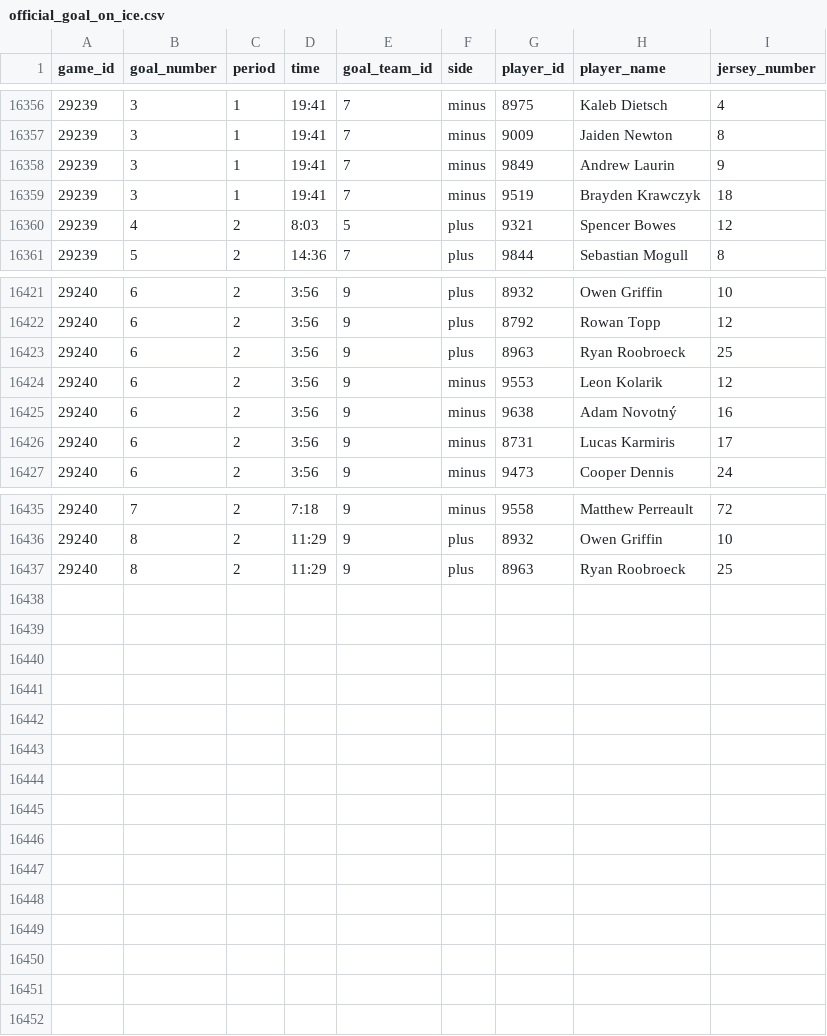
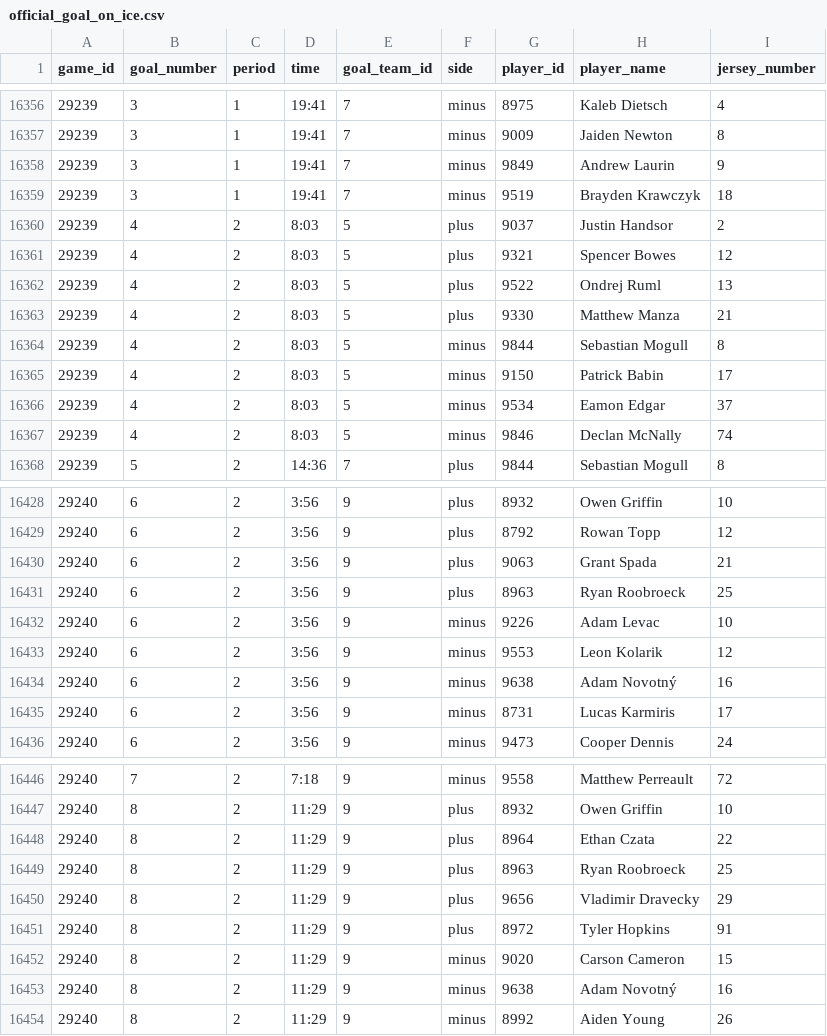
Before and after one commit to NoahCornish/IceIndex, a CSV file: data/games/2026-27/official_goal_on_ice.csv, drawn as a sheet; only a part is shown, gaps mark what is left out; the diff covers the shown part only; the diff names each change by its address in the sheet, - before the commit and + after, or states it on an @@ line.

```diff
--- a/data/games/2026-27/official_goal_on_ice.csv
+++ b/data/games/2026-27/official_goal_on_ice.csv
+row 16360: 29239 | 4 | 2 | 8:03 | 5 | plus | 9037 | Justin Handsor | 2
+row 16362: 29239 | 4 | 2 | 8:03 | 5 | plus | 9522 | Ondrej Ruml | 13
+row 16363: 29239 | 4 | 2 | 8:03 | 5 | plus | 9330 | Matthew Manza | 21
+row 16364: 29239 | 4 | 2 | 8:03 | 5 | minus | 9844 | Sebastian Mogull | 8
+row 16365: 29239 | 4 | 2 | 8:03 | 5 | minus | 9150 | Patrick Babin | 17
+row 16366: 29239 | 4 | 2 | 8:03 | 5 | minus | 9534 | Eamon Edgar | 37
+row 16367: 29239 | 4 | 2 | 8:03 | 5 | minus | 9846 | Declan McNally | 74
+row 16430: 29240 | 6 | 2 | 3:56 | 9 | plus | 9063 | Grant Spada | 21
+row 16432: 29240 | 6 | 2 | 3:56 | 9 | minus | 9226 | Adam Levac | 10
+row 16448: 29240 | 8 | 2 | 11:29 | 9 | plus | 8964 | Ethan Czata | 22
+row 16450: 29240 | 8 | 2 | 11:29 | 9 | plus | 9656 | Vladimir Dravecky | 29
+row 16451: 29240 | 8 | 2 | 11:29 | 9 | plus | 8972 | Tyler Hopkins | 91
+row 16452: 29240 | 8 | 2 | 11:29 | 9 | minus | 9020 | Carson Cameron | 15
+row 16453: 29240 | 8 | 2 | 11:29 | 9 | minus | 9638 | Adam Novotný | 16
+row 16454: 29240 | 8 | 2 | 11:29 | 9 | minus | 8992 | Aiden Young | 26
```
Also changed, not shown: 2 added rows elsewhere in this file, data/games/2026-27/official_penalties.csv, data/games/2026-27/official_scoring_plays.csv, 23 other files.
